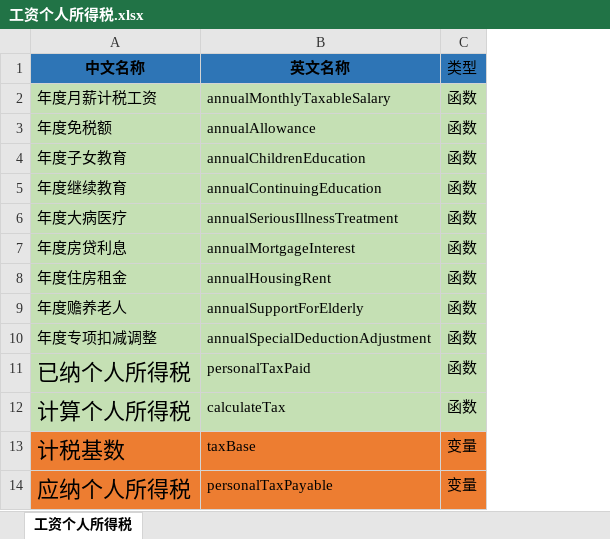
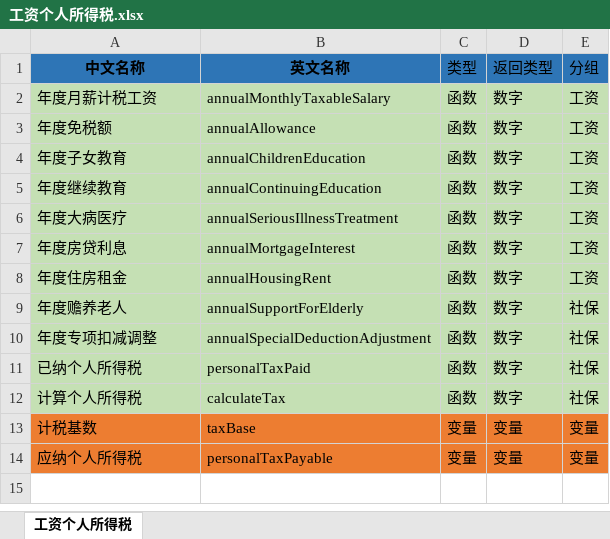
Before and after one commit to moneyice/blockly.poc, an Excel workbook: design/工资个人所得税.xlsx, sheet 工资个人所得税, drawn as a sheet; values as stored, in another font and other column widths than the file's, no borders; the diff names each change by its address in the sheet, - before the commit and + after, or states it on an @@ line.

```diff
--- a/design/工资个人所得税.xlsx (sheet 工资个人所得税)
+++ b/design/工资个人所得税.xlsx (sheet 工资个人所得税)
+column D (返回类型), rows 2-14: 数字 | 数字 | 数字 | 数字 | 数字 | 数字 | 数字 | 数字 | 数字 | 数字 | 数字 | 变量 | 变量
+column E (分组), rows 2-14: 工资 | 工资 | 工资 | 工资 | 工资 | 工资 | 工资 | 社保 | 社保 | 社保 | 社保 | 变量 | 变量
@@ A11:A14 text size: smaller @@
```
Also changed, not shown: 11 other files.
